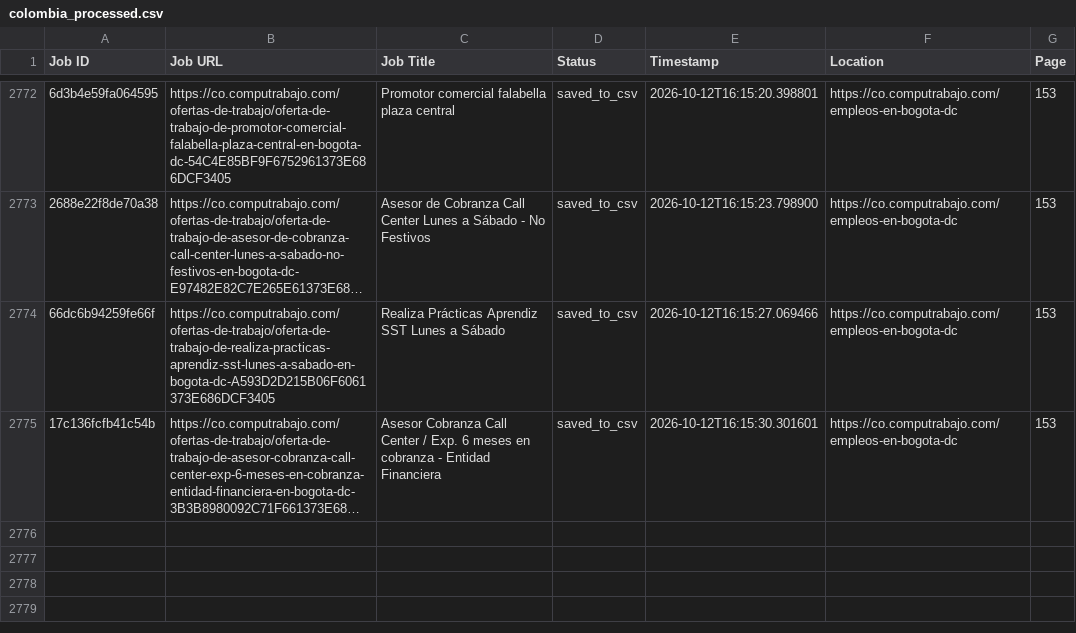
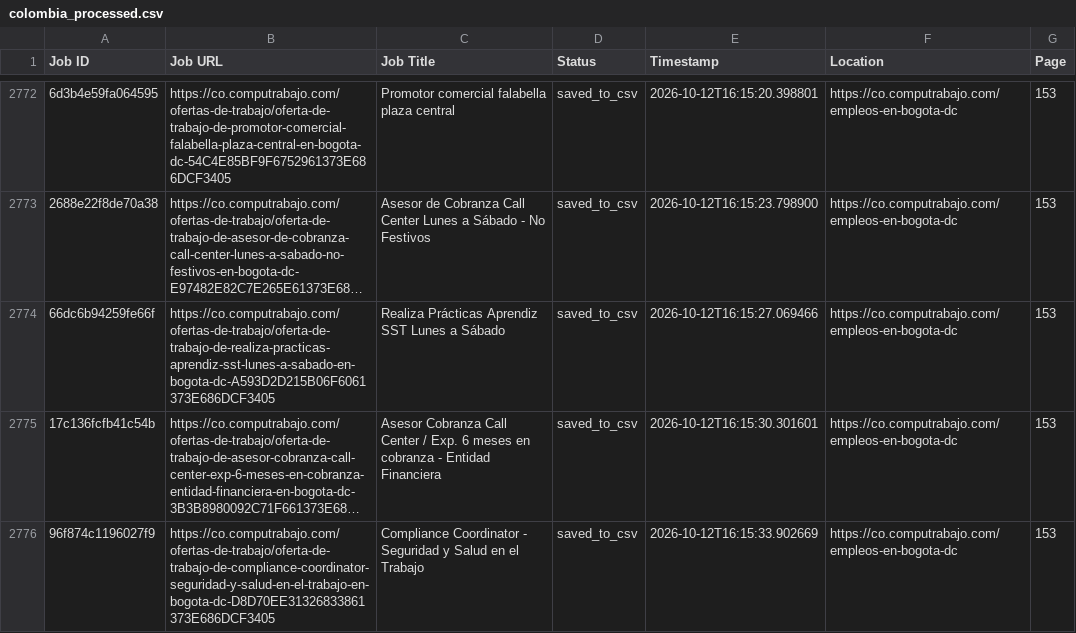
Before and after one commit to liliankason/computrabajo_colombia_scraper, a CSV file: colombia_processed.csv, drawn as a sheet; only a part is shown, gaps mark what is left out; long unchanged cells end in …; the diff names each change by its address in the sheet, - before the commit and + after, or states it on an @@ line.

```diff
--- a/colombia_processed.csv
+++ b/colombia_processed.csv
+row 2776: 96f874c1196027f9 | https://co.computrabajo.com/ofertas-de-trabajo/oferta-de-trabajo-de-compliance-coordinator-seguridad-y-salud-en-el-trabajo-en-bogota-dc-D8D70EE31326833861373E686DCF3405 | Compliance Coordinator - Seguridad y Salud en el Trabajo | saved_to_csv | 2026-10-12T16:15:33.902669 | https://co.computrabajo.com/empleos-en-bogota-dc | 153
```
Also changed, not shown: 2 other files.
